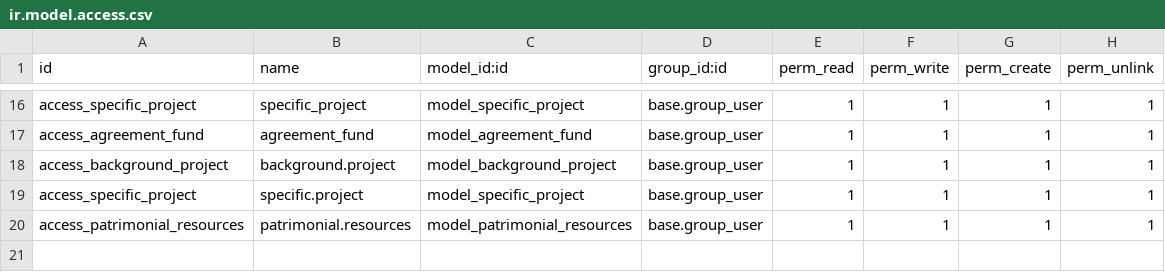
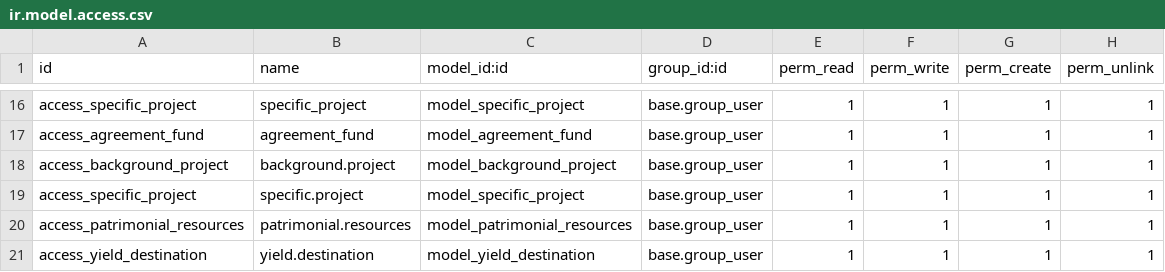
Before and after one commit to Mit-Mut/UNAM-TEST, a CSV file: jt_agreement/security/ir.model.access.csv, drawn as a sheet; only a part is shown, gaps mark what is left out; the diff names each change by its address in the sheet, - before the commit and + after, or states it on an @@ line.

Commit message:
[ADD]Added code for feedback of agreement and investment and new development progress with project module.

```diff
--- a/jt_agreement/security/ir.model.access.csv
+++ b/jt_agreement/security/ir.model.access.csv
+row 21: access_yield_destination | yield.destination | model_yield_destination | base.group_user | 1 | 1 | 1 | 1
```
Also changed, not shown: 52 other files.
